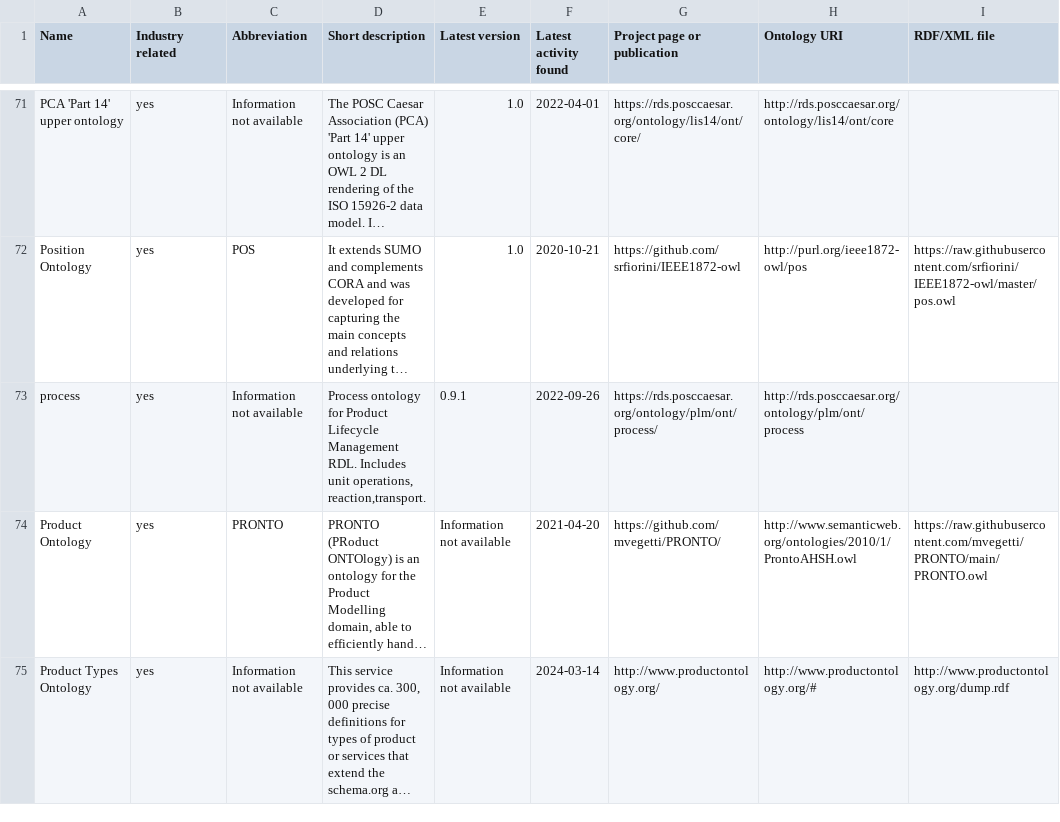
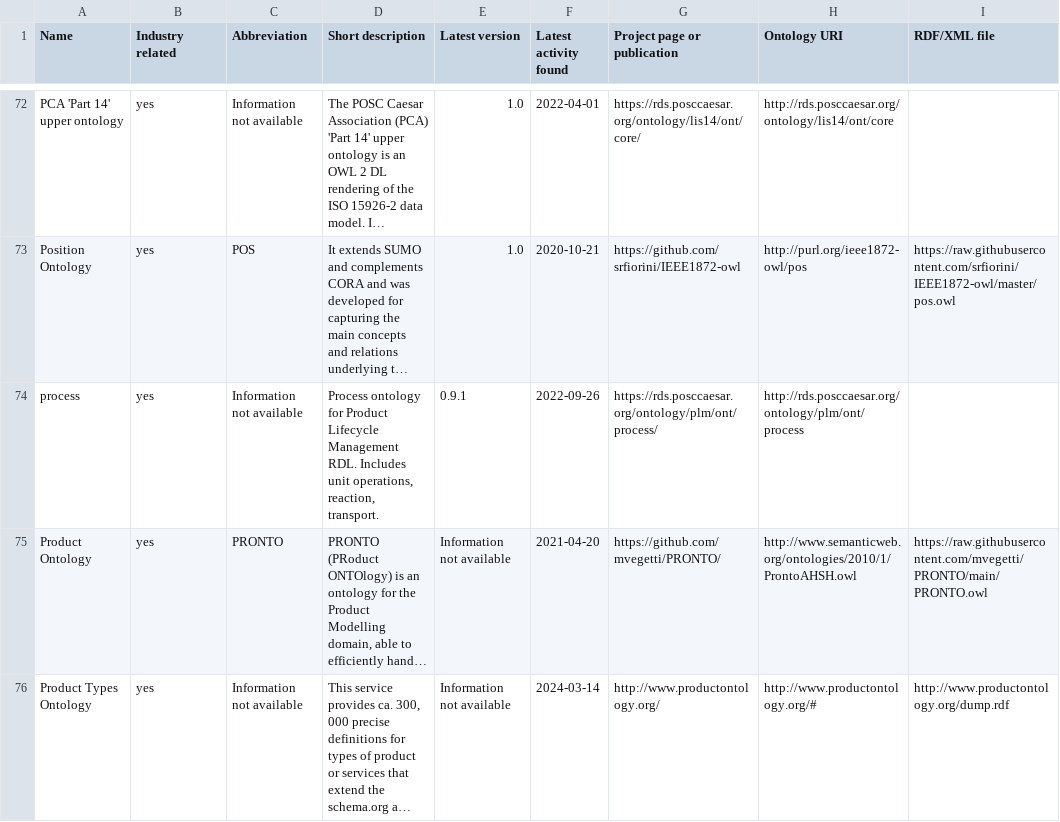
Before and after one commit to k00ni/manufacturing-industry-ontology-list, a CSV file: ontologies.csv, drawn as a sheet; only a part is shown, gaps mark what is left out; long unchanged cells end in …; addresses are those after the commit; the diff covers the shown part only; the diff names each change by its address in the sheet, - before the commit and + after, or states it on an @@ line.

```diff
--- a/ontologies.csv
+++ b/ontologies.csv
-D74 (Short description): …unit operations, reaction,transport.
+D74 (Short description): …unit operations, reaction, transport.
```
Also changed, not shown: 1 added row and 46 edited cells elsewhere in this file, broken-links-redirects.csv, 2 other files.
